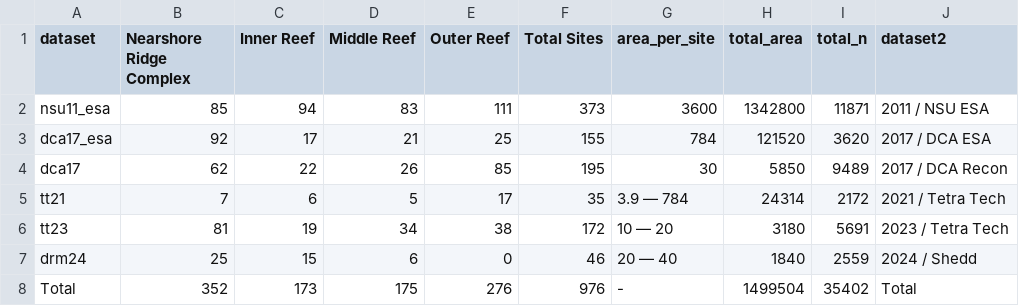
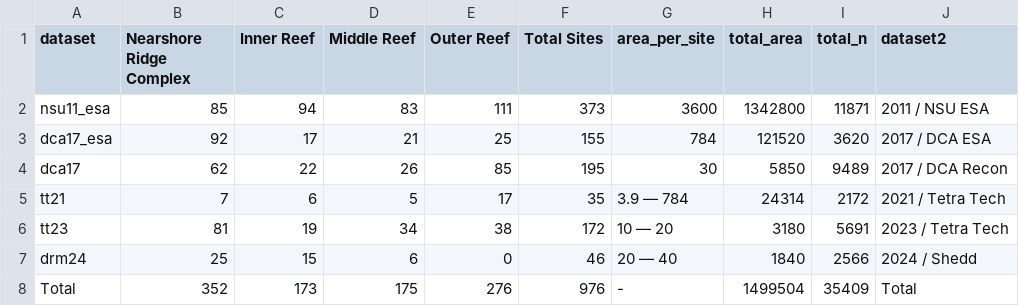
Before and after one commit to jrcunning/PENIP, a CSV file: outputs/Table1.csv, drawn as a sheet.

```diff
--- a/outputs/Table1.csv
+++ b/outputs/Table1.csv
@@ -6,3 +6,3 @@ tt21,7,6,5,17,35,3.9 — 784,24314,2172,2021 / Tetra Tech
 tt23,81,19,34,38,172,10 — 20,3180,5691,2023 / Tetra Tech
-drm24,25,15,6,0,46,20 — 40,1840,2559,2024 / Shedd
-Total,352,173,175,276,976,-,1499504,35402,Total
+drm24,25,15,6,0,46,20 — 40,1840,2566,2024 / Shedd
+Total,352,173,175,276,976,-,1499504,35409,Total
```
Also changed, not shown: outputs/TableA1.csv, outputs/TableA2.csv, 9 other files.
